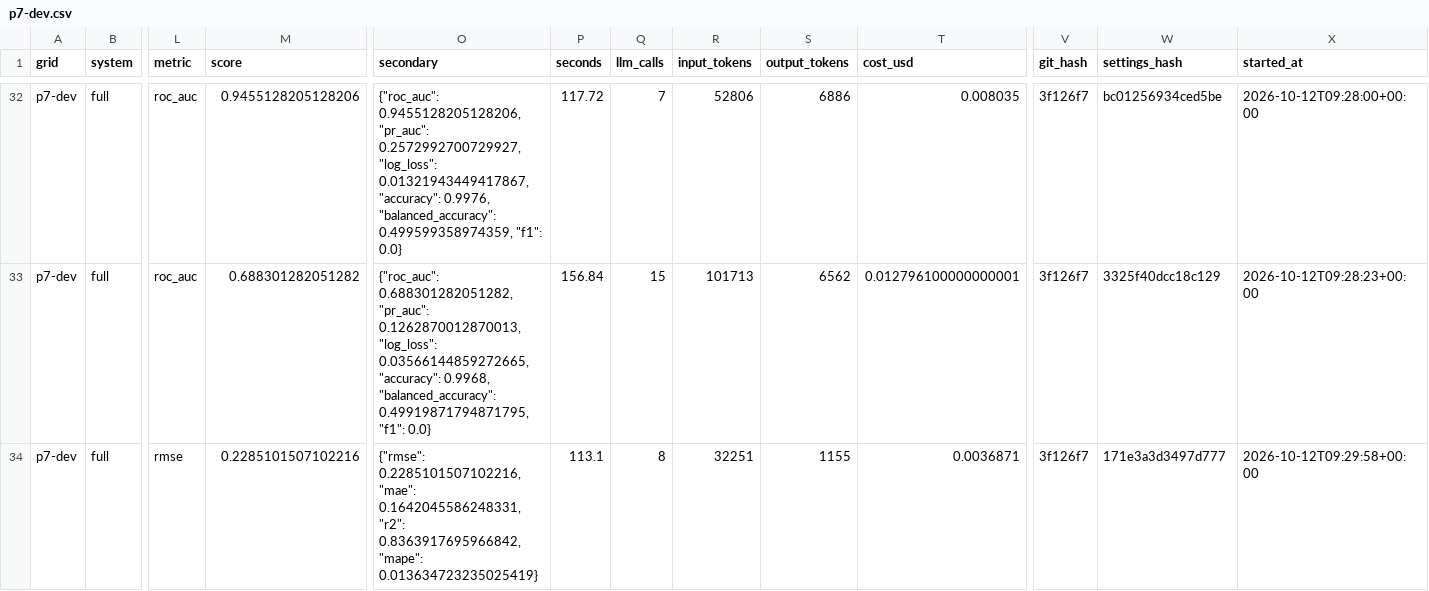
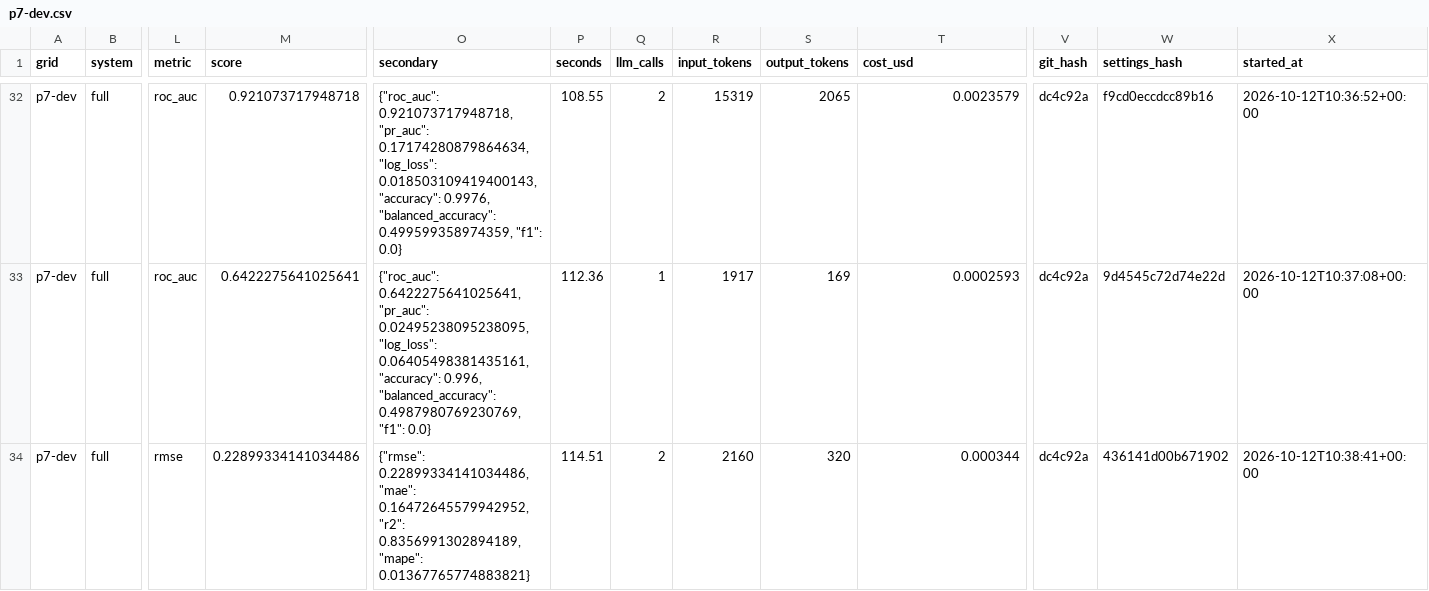
Before and after one commit to naginagiyev/data-science-lab2, a CSV file: benchmark/results/p7-dev.csv, drawn as a sheet; only a part is shown, gaps mark what is left out; the diff covers the shown part only; the diff names each change by its address in the sheet, - before the commit and + after, or states it on an @@ line.

Commit message:
P7.9: dev iteration finished (mini check, cost per run, P7 summary)

```diff
--- a/benchmark/results/p7-dev.csv
+++ b/benchmark/results/p7-dev.csv
-M32 (score): 0.9455128205128206
+M32 (score): 0.921073717948718
-O32 (secondary): {"roc_auc": 0.9455128205128206, "pr_auc": 0.2572992700729927, "log_loss": 0.01321943449417867, "accuracy": 0.9976,…
+O32 (secondary): {"roc_auc": 0.921073717948718, "pr_auc": 0.17174280879864634, "log_loss": 0.018503109419400143, "accuracy": 0.9976,…
-P32 (seconds): 117.72
+P32 (seconds): 108.55
-Q32 (llm_calls): 7
+Q32 (llm_calls): 2
-R32 (input_tokens): 52806
+R32 (input_tokens): 15319
-S32 (output_tokens): 6886
+S32 (output_tokens): 2065
-T32 (cost_usd): 0.008035
+T32 (cost_usd): 0.0023579
-V32:V34 (git_hash): 3f126f7
+V32:V34 (git_hash): dc4c92a
-W32 (settings_hash): bc01256934ced5be
+W32 (settings_hash): f9cd0eccdcc89b16
-X32 (started_at): 2026-10-12T09:28:00+00:00
+X32 (started_at): 2026-10-12T10:36:52+00:00
-M33 (score): 0.688301282051282
+M33 (score): 0.6422275641025641
-O33 (secondary): {"roc_auc": 0.688301282051282, "pr_auc": 0.1262870012870013, "log_loss": 0.03566144859272665, "accuracy": 0.9968, "balanced_accuracy": 0.49919871794871795, "f1": 0.0}
+O33 (secondary): {"roc_auc": 0.6422275641025641, "pr_auc": 0.02495238095238095, "log_loss": 0.06405498381435161, "accuracy": 0.996, "balanced_accuracy": 0.4987980769230769, "f1": 0.0}
-P33 (seconds): 156.84
+P33 (seconds): 112.36
-Q33 (llm_calls): 15
+Q33 (llm_calls): 1
-R33 (input_tokens): 101713
+R33 (input_tokens): 1917
-S33 (output_tokens): 6562
+S33 (output_tokens): 169
-T33 (cost_usd): 0.012796100000000001
+T33 (cost_usd): 0.0002593
-W33 (settings_hash): 3325f40dcc18c129
+W33 (settings_hash): 9d4545c72d74e22d
-X33 (started_at): 2026-10-12T09:28:23+00:00
+X33 (started_at): 2026-10-12T10:37:08+00:00
-M34 (score): 0.2285101507102216
+M34 (score): 0.22899334141034486
-O34 (secondary): {"rmse": 0.2285101507102216, "mae": 0.1642045586248331, "r2": 0.8363917695966842, "mape": 0.013634723235025419}
+O34 (secondary): {"rmse": 0.22899334141034486, "mae": 0.16472645579942952, "r2": 0.8356991302894189, "mape": 0.01367765774883821}
-P34 (seconds): 113.1
+P34 (seconds): 114.51
-Q34 (llm_calls): 8
+Q34 (llm_calls): 2
-R34 (input_tokens): 32251
+R34 (input_tokens): 2160
-S34 (output_tokens): 1155
+S34 (output_tokens): 320
-T34 (cost_usd): 0.0036871
+T34 (cost_usd): 0.000344
-W34 (settings_hash): 171e3a3d3497d777
+W34 (settings_hash): 436141d00b671902
-X34 (started_at): 2026-10-12T09:29:58+00:00
+X34 (started_at): 2026-10-12T10:38:41+00:00
```
Also changed, not shown: 92 edited cells elsewhere in this file, 5 other files.
